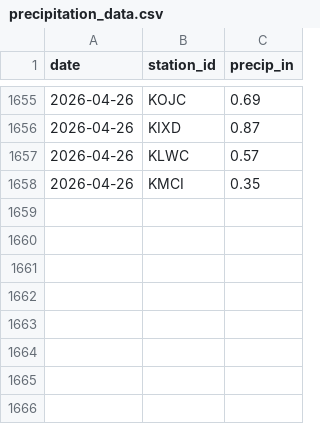
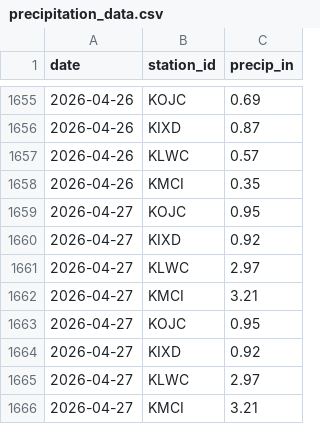
Before and after one commit to ty-stackhouse/weather-data, a CSV file: precipitation_data.csv, drawn as a sheet; only a part is shown, gaps mark what is left out; the diff names each change by its address in the sheet, - before the commit and + after, or states it on an @@ line.

```diff
--- a/precipitation_data.csv
+++ b/precipitation_data.csv
+row 1659: 2026-04-27 | KOJC | 0.95
+row 1660: 2026-04-27 | KIXD | 0.92
+row 1661: 2026-04-27 | KLWC | 2.97
+row 1662: 2026-04-27 | KMCI | 3.21
+row 1663: 2026-04-27 | KOJC | 0.95
+row 1664: 2026-04-27 | KIXD | 0.92
+row 1665: 2026-04-27 | KLWC | 2.97
+row 1666: 2026-04-27 | KMCI | 3.21
```
